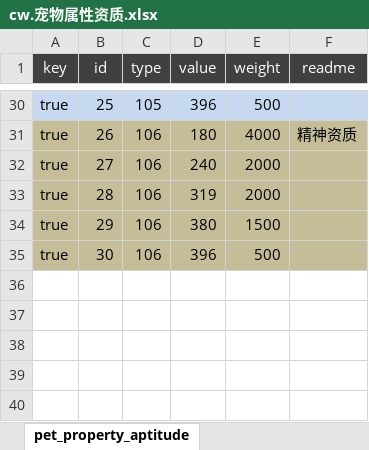
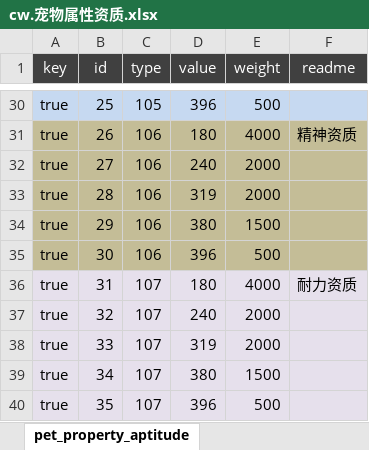
Before and after one commit to f361600134/cat-logic, an Excel workbook: cat-zson/src/main/resources/excel/cw.宠物属性资质.xlsx, sheet pet_property_aptitude, drawn as a sheet; only a part is shown, gaps mark what is left out; values as stored, in another font and other column widths than the file's, no borders; the diff names each change by its address in the sheet, - before the commit and + after, or states it on an @@ line.

```diff
--- a/cat-zson/src/main/resources/excel/cw.宠物属性资质.xlsx (sheet pet_property_aptitude)
+++ b/cat-zson/src/main/resources/excel/cw.宠物属性资质.xlsx (sheet pet_property_aptitude)
+row 36: true | 31 | 107 | 180 | 4000 | 耐力资质
+row 37: true | 32 | 107 | 240 | 2000
+row 38: true | 33 | 107 | 319 | 2000
+row 39: true | 34 | 107 | 380 | 1500
+row 40: true | 35 | 107 | 396 | 500
```
Also changed, not shown: cat-zson/src/main/resources/excel/cw.宠物基础.xlsx, 1 other file.
